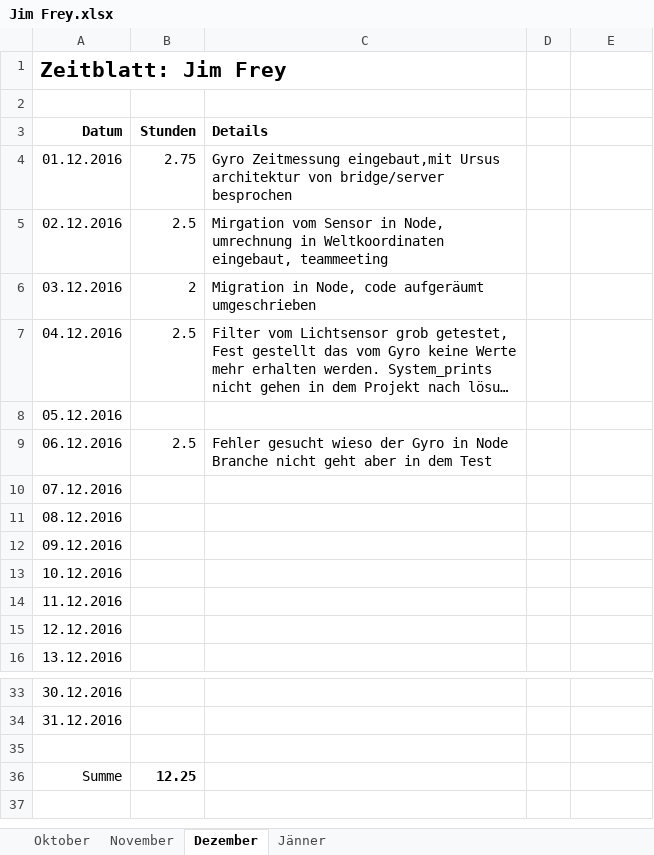
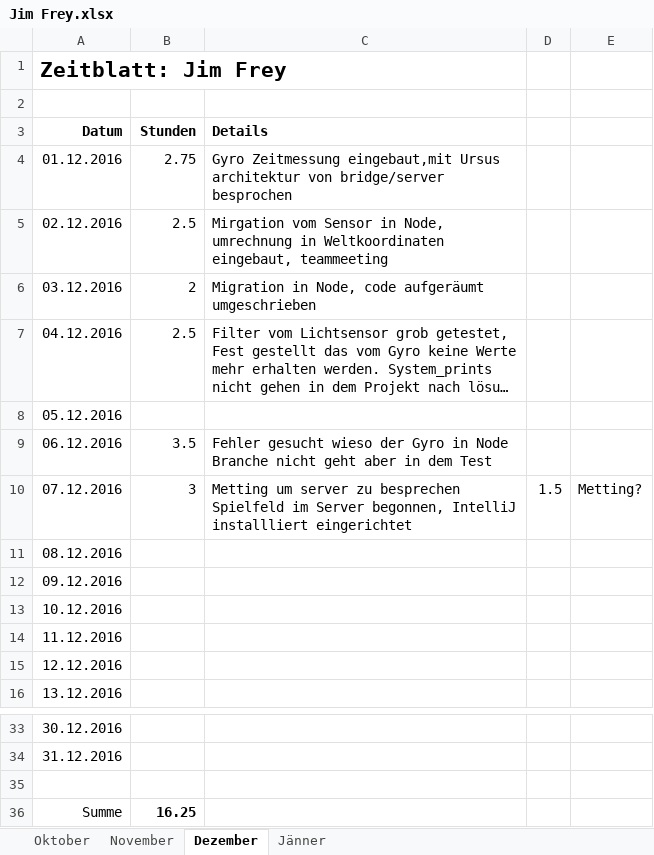
Before and after one commit to ChangeTheCode/AlienHacky, an Excel workbook: Zeitblaetter/Jim Frey.xlsx, sheet Dezember, drawn as a sheet; only a part is shown, gaps mark what is left out; long unchanged cells end in …; values as stored, in another font and other column widths than the file's, no borders; the diff names each change by its address in the sheet, - before the commit and + after, or states it on an @@ line.

Commit message:
zeitblatt

```diff
--- a/Zeitblaetter/Jim Frey.xlsx (sheet Dezember)
+++ b/Zeitblaetter/Jim Frey.xlsx (sheet Dezember)
-B9 (Stunden): 2.5
+B9 (Stunden): 3.5
-B10 (Stunden): (empty)
+B10 (Stunden): 3
-C10 (Details): (empty)
+C10 (Details): Metting um server zu besprechen Spielfeld im Server begonnen, IntelliJ installliert eingerichtet
-D10: (empty)
+D10: 1.5
-E10: (empty)
+E10: Metting?
-B36 (Stunden): 12.25
+B36 (Stunden): 16.25
```
